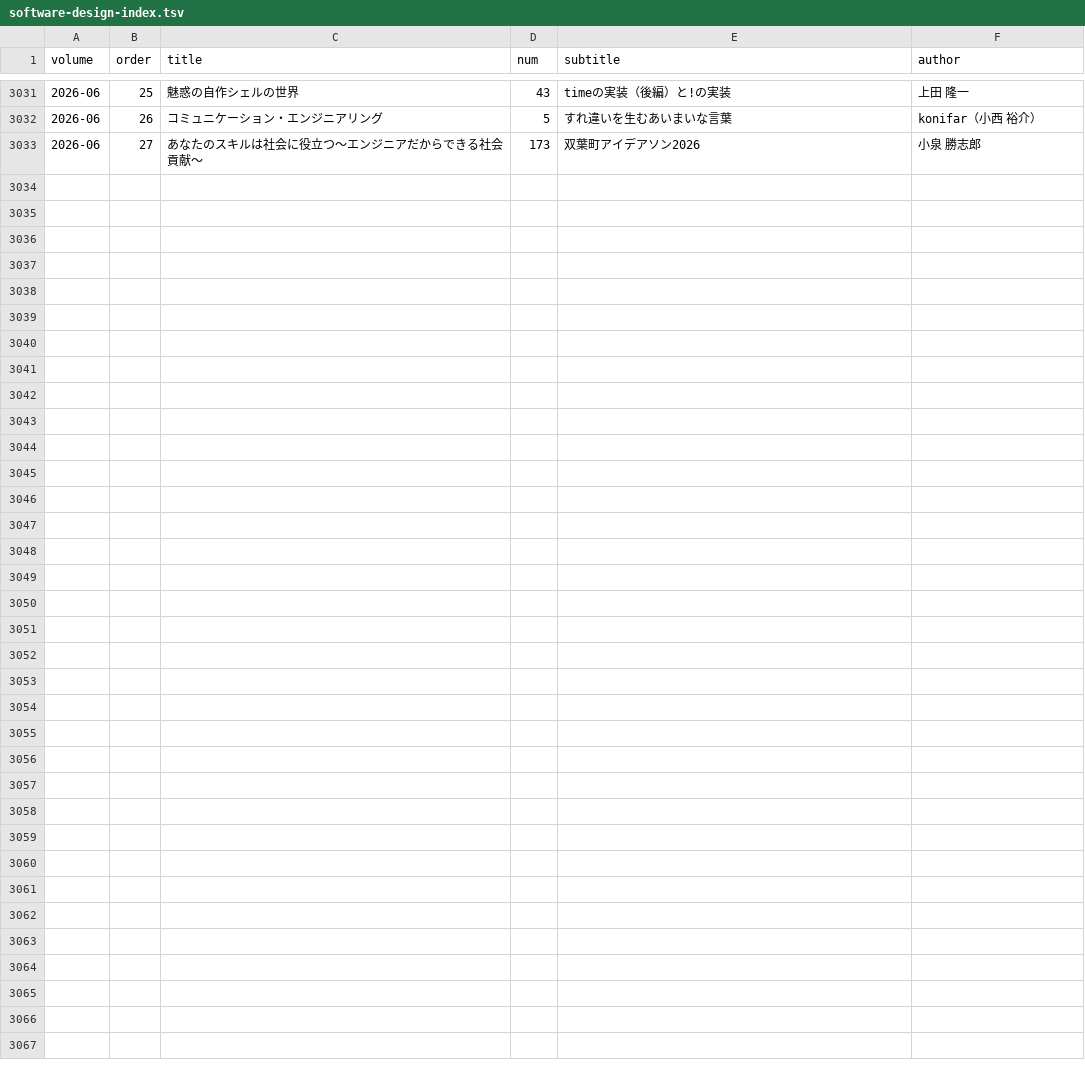
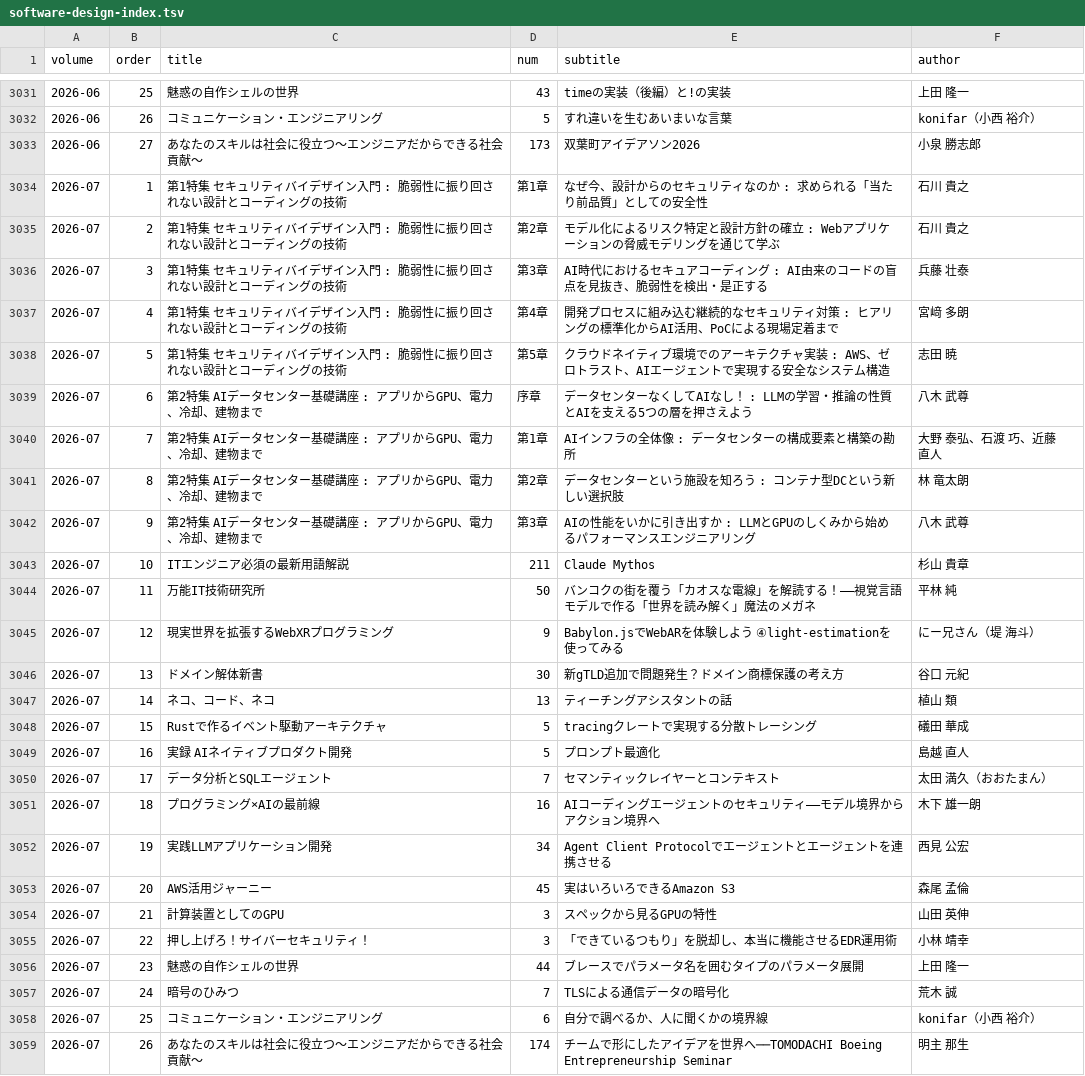
Before and after one commit to alpha3166/blog, a TSV file: docs/_data/software-design-index.tsv, drawn as a sheet; only a part is shown, gaps mark what is left out; the diff names each change by its address in the sheet, - before the commit and + after, or states it on an @@ line.

```diff
--- a/docs/_data/software-design-index.tsv
+++ b/docs/_data/software-design-index.tsv
+row 3034: 2026-07 | 1 | 第1特集 セキュリティバイデザイン入門 : 脆弱性に振り回されない設計とコーディングの技術 | 第1章 | なぜ今、設計からのセキュリティなのか : 求められる「当たり前品質」としての安全性 | 石川 貴之
+row 3035: 2026-07 | 2 | 第1特集 セキュリティバイデザイン入門 : 脆弱性に振り回されない設計とコーディングの技術 | 第2章 | モデル化によるリスク特定と設計方針の確立 : Webアプリケーションの脅威モデリングを通じて学ぶ | 石川 貴之
+row 3036: 2026-07 | 3 | 第1特集 セキュリティバイデザイン入門 : 脆弱性に振り回されない設計とコーディングの技術 | 第3章 | AI時代におけるセキュアコーディング : AI由来のコードの盲点を見抜き、脆弱性を検出・是正する | 兵藤 壮泰
+row 3037: 2026-07 | 4 | 第1特集 セキュリティバイデザイン入門 : 脆弱性に振り回されない設計とコーディングの技術 | 第4章 | 開発プロセスに組み込む継続的なセキュリティ対策 : ヒアリングの標準化からAI活用、PoCによる現場定着まで | 宮﨑 多朗
+row 3038: 2026-07 | 5 | 第1特集 セキュリティバイデザイン入門 : 脆弱性に振り回されない設計とコーディングの技術 | 第5章 | クラウドネイティブ環境でのアーキテクチャ実装 : AWS、ゼロトラスト、AIエージェントで実現する安全なシステム構造 | 志田 暁
+row 3039: 2026-07 | 6 | 第2特集 AIデータセンター基礎講座 : アプリからGPU、電力、冷却、建物まで | 序章 | データセンターなくしてAIなし！ : LLMの学習・推論の性質とAIを支える5つの層を押さえよう | 八木 武尊
+row 3040: 2026-07 | 7 | 第2特集 AIデータセンター基礎講座 : アプリからGPU、電力、冷却、建物まで | 第1章 | AIインフラの全体像 : データセンターの構成要素と構築の勘所 | 大野 泰弘、石渡 巧、近藤 直人
+row 3041: 2026-07 | 8 | 第2特集 AIデータセンター基礎講座 : アプリからGPU、電力、冷却、建物まで | 第2章 | データセンターという施設を知ろう : コンテナ型DCという新しい選択肢 | 林 竜太朗
+row 3042: 2026-07 | 9 | 第2特集 AIデータセンター基礎講座 : アプリからGPU、電力、冷却、建物まで | 第3章 | AIの性能をいかに引き出すか : LLMとGPUのしくみから始めるパフォーマンスエンジニアリング | 八木 武尊
+row 3043: 2026-07 | 10 | ITエンジニア必須の最新用語解説 | 211 | Claude Mythos | 杉山 貴章
+row 3044: 2026-07 | 11 | 万能IT技術研究所 | 50 | バンコクの街を覆う「カオスな電線」を解読する！――視覚言語モデルで作る「世界を読み解く」魔法のメガネ | 平林 純
+row 3045: 2026-07 | 12 | 現実世界を拡張するWebXRプログラミング | 9 | Babylon.jsでWebARを体験しよう ④light-estimationを使ってみる | にー兄さん（堤 海斗）
+row 3046: 2026-07 | 13 | ドメイン解体新書 | 30 | 新gTLD追加で問題発生？ドメイン商標保護の考え方 | 谷口 元紀
+row 3047: 2026-07 | 14 | ネコ、コード、ネコ | 13 | ティーチングアシスタントの話 | 植山 類
+row 3048: 2026-07 | 15 | Rustで作るイベント駆動アーキテクチャ | 5 | tracingクレートで実現する分散トレーシング | 礒田 華成
+row 3049: 2026-07 | 16 | 実録 AIネイティブプロダクト開発 | 5 | プロンプト最適化 | 島越 直人
+row 3050: 2026-07 | 17 | データ分析とSQLエージェント | 7 | セマンティックレイヤーとコンテキスト | 太田 満久（おおたまん）
+row 3051: 2026-07 | 18 | プログラミング×AIの最前線 | 16 | AIコーディングエージェントのセキュリティ――モデル境界からアクション境界へ | 木下 雄一朗
+row 3052: 2026-07 | 19 | 実践LLMアプリケーション開発 | 34 | Agent Client Protocolでエージェントとエージェントを連携させる | 西見 公宏
+row 3053: 2026-07 | 20 | AWS活用ジャーニー | 45 | 実はいろいろできるAmazon S3 | 森尾 孟倫
+row 3054: 2026-07 | 21 | 計算装置としてのGPU | 3 | スペックから見るGPUの特性 | 山田 英伸
+row 3055: 2026-07 | 22 | 押し上げろ！サイバーセキュリティ！ | 3 | 「できているつもり」を脱却し、本当に機能させるEDR運用術 | 小林 靖幸
+row 3056: 2026-07 | 23 | 魅惑の自作シェルの世界 | 44 | ブレースでパラメータ名を囲むタイプのパラメータ展開 | 上田 隆一
+row 3057: 2026-07 | 24 | 暗号のひみつ | 7 | TLSによる通信データの暗号化 | 荒木 誠
+row 3058: 2026-07 | 25 | コミュニケーション・エンジニアリング | 6 | 自分で調べるか、人に聞くかの境界線 | konifar（小西 裕介）
+row 3059: 2026-07 | 26 | あなたのスキルは社会に役立つ～エンジニアだからできる社会貢献～ | 174 | チームで形にしたアイデアを世界へ──TOMODACHI Boeing Entrepreneurship Seminar | 明主 那生
```
Also changed, not shown: 3 other files.
